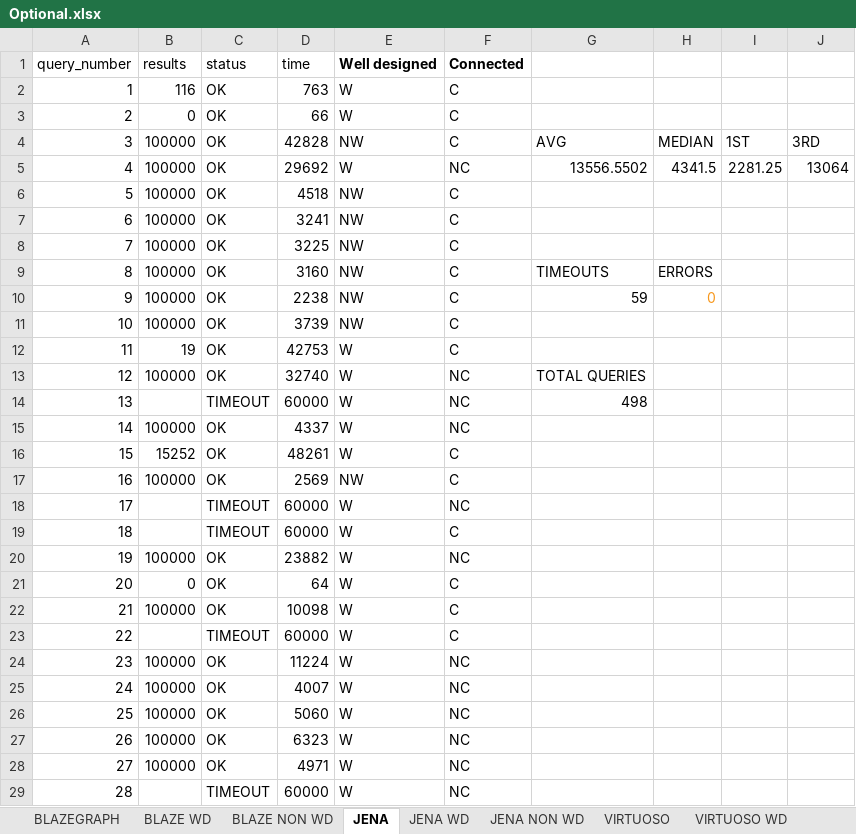
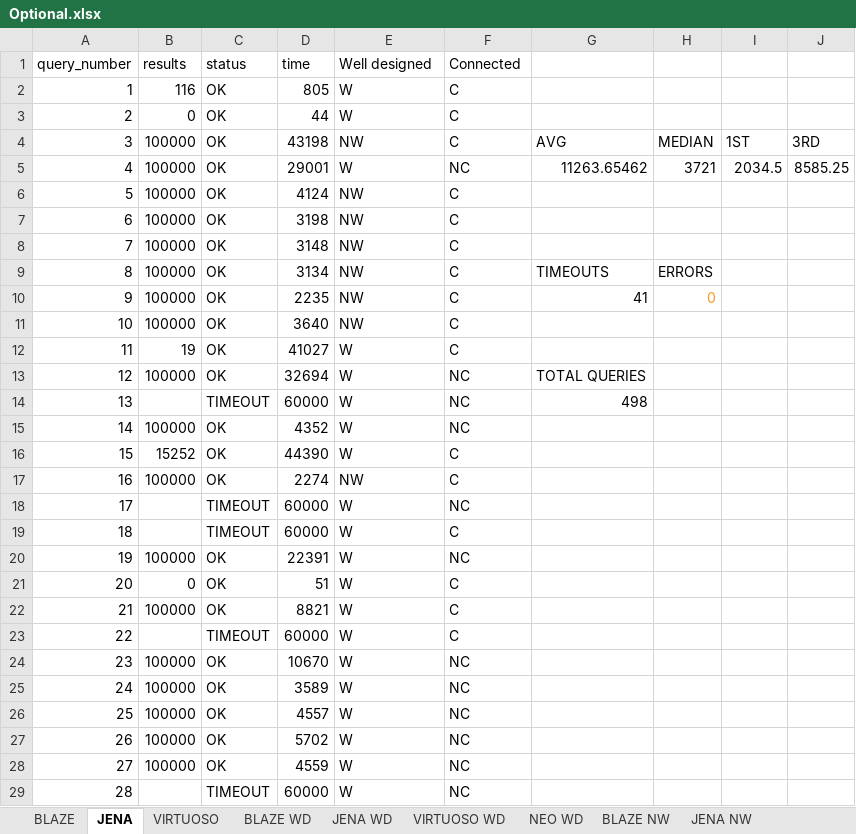
Before and after one commit to MillenniumDB/WDBench, an Excel workbook: Results/Optional.xlsx, sheet JENA, drawn as a sheet; only a part is shown; values as stored, in another font and other column widths than the file's, no borders; charts and pictures not drawn; the diff covers the shown part only; the diff names each change by its address in the sheet, - before the commit and + after, or states it on an @@ line.

```diff
--- a/Results/Optional.xlsx (sheet JENA)
+++ b/Results/Optional.xlsx (sheet JENA)
-sheet tab: BLAZEGRAPH
+sheet tab: BLAZE
-sheet tab: JENA NON WD
+sheet tab: JENA NW
-sheet tab: BLAZE NON WD
+sheet tab: BLAZE NW
@@ sheet tab order changed: BLAZE | JENA | VIRTUOSO | BLAZE WD | JENA WD | VIRTUOSO WD | NEO WD | BLAZE NW | JENA NW @@
-E1:F1 bold: on
+E1:F1 bold: off
-D2 (time): 763
+D2 (time): 805
-D3 (time): 66
+D3 (time): 44
-D4 (time): 42828
+D4 (time): 43198
-D5 (time): 29692
+D5 (time): 29001
-G5: 13556.5502
+G5: 11263.65462
-H5: 4341.5
+H5: 3721
-I5: 2281.25
+I5: 2034.5
-J5: 13064
+J5: 8585.25
-D6 (time): 4518
+D6 (time): 4124
-D7 (time): 3241
+D7 (time): 3198
-D8 (time): 3225
+D8 (time): 3148
-D9 (time): 3160
+D9 (time): 3134
-D10 (time): 2238
+D10 (time): 2235
-G10: 59
+G10: 41
-D11 (time): 3739
+D11 (time): 3640
-D12 (time): 42753
+D12 (time): 41027
-D13 (time): 32740
+D13 (time): 32694
-D15 (time): 4337
+D15 (time): 4352
-D16 (time): 48261
+D16 (time): 44390
-D17 (time): 2569
+D17 (time): 2274
-D20 (time): 23882
+D20 (time): 22391
-D21 (time): 64
+D21 (time): 51
-D22 (time): 10098
+D22 (time): 8821
-D24 (time): 11224
+D24 (time): 10670
-D25 (time): 4007
+D25 (time): 3589
-D26 (time): 5060
+D26 (time): 4557
-D27 (time): 6323
+D27 (time): 5702
-D28 (time): 4971
+D28 (time): 4559
```
Also changed, not shown: 471 edited cells elsewhere in this sheet, sheet BLAZE WD, sheet JENA WD, sheet VIRTUOSO WD, sheet BLAZE, sheet VIRTUOSO, sheet NEO WD, 2 more sheets, other sheet tabs, formulas that keep their value, charts or pictures, Results/Multiple BGP.xlsx, Results/Paths.xlsx, 4 other files.
